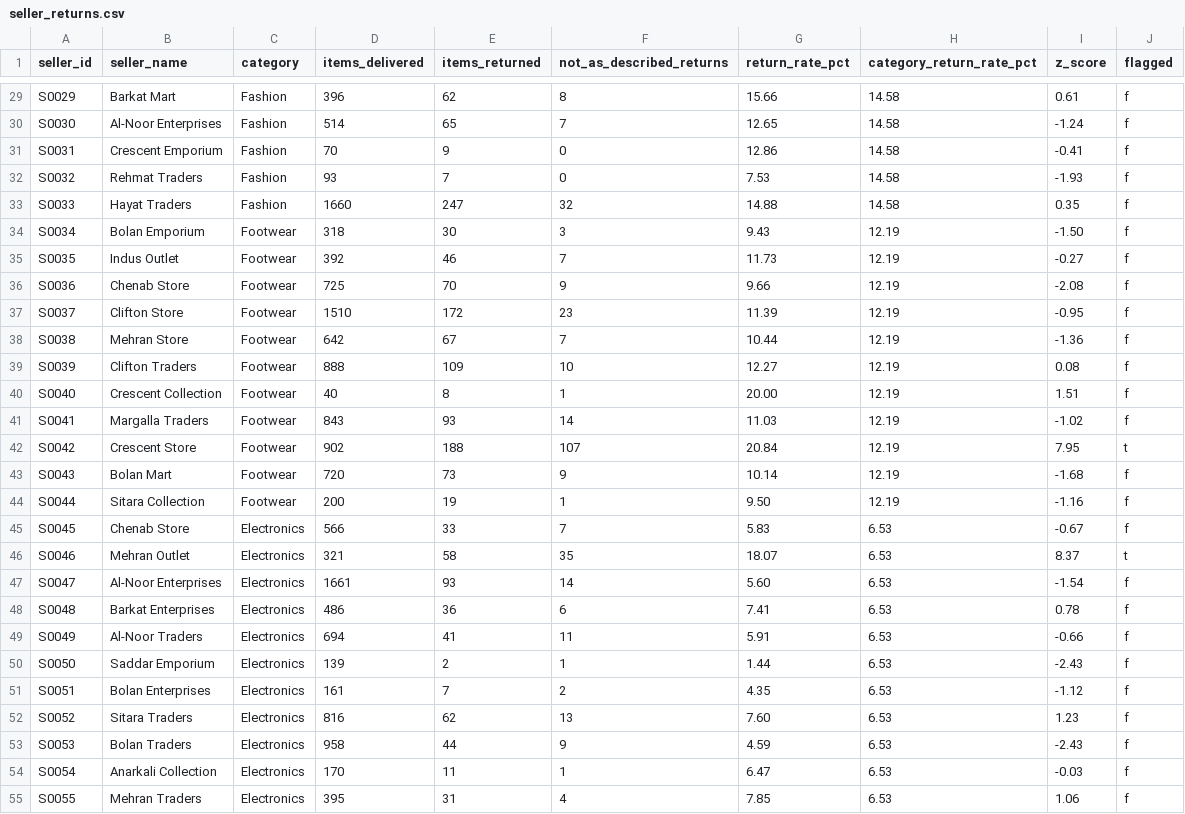
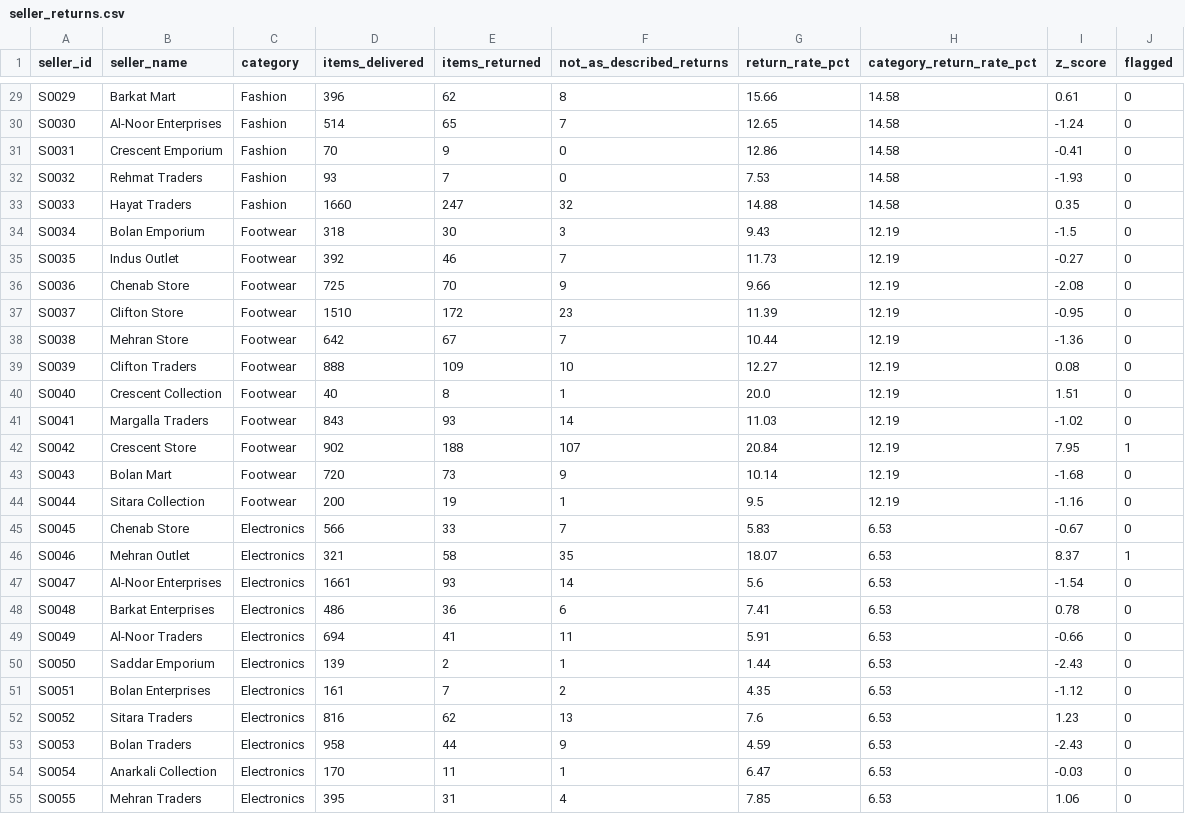
Before and after one commit to Abdulsamee-As/kaarobar-marketplace-analytics, a CSV file: outputs/seller_returns.csv, drawn as a sheet; only a part is shown, gaps mark what is left out; the diff covers the shown part only; the diff names each change by its address in the sheet, - before the commit and + after, or states it on an @@ line.

```diff
--- a/outputs/seller_returns.csv
+++ b/outputs/seller_returns.csv
-J29:J41 (flagged): f
+J29:J41 (flagged): 0
-I34 (z_score): -1.50
+I34 (z_score): -1.5
-G40 (return_rate_pct): 20.00
+G40 (return_rate_pct): 20.0
-J42 (flagged): t
+J42 (flagged): 1
-J43:J45 (flagged): f
+J43:J45 (flagged): 0
-G44 (return_rate_pct): 9.50
+G44 (return_rate_pct): 9.5
-J46 (flagged): t
+J46 (flagged): 1
-G47 (return_rate_pct): 5.60
+G47 (return_rate_pct): 5.6
-J47:J55 (flagged): f
+J47:J55 (flagged): 0
-G52 (return_rate_pct): 7.60
+G52 (return_rate_pct): 7.6
```
Also changed, not shown: 146 edited cells elsewhere in this file, outputs/cohort_retention.csv, outputs/daily_orders.csv, 30 other files.
